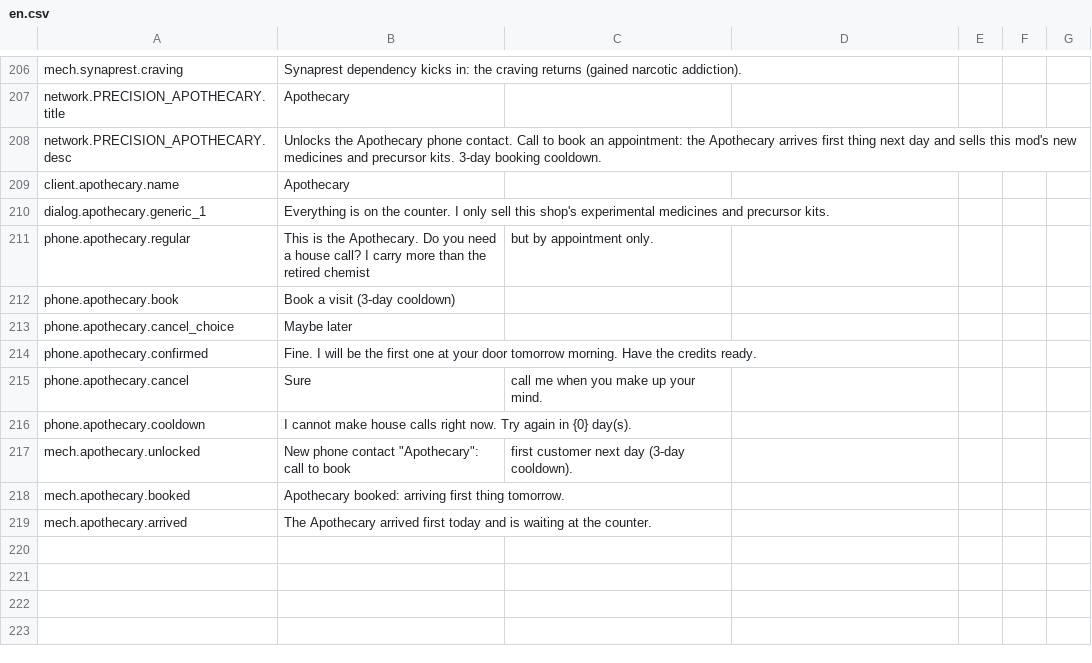
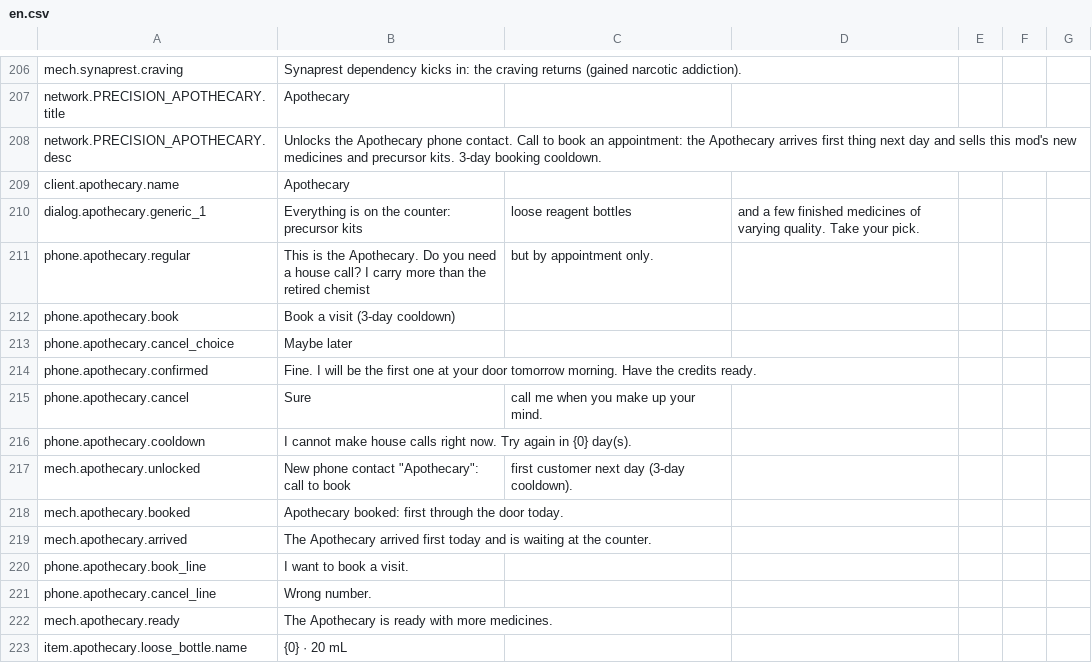
Before and after one commit to GiftsfromtheRiver/Probably-Stolen-PrecisionLab, a CSV file: dist/PrecisionLab/Localization/en.csv, drawn as a sheet; only a part is shown, gaps mark what is left out.

Commit message:
Precision Lab 1.0.0: precision extractor & purification machine for Probably Stolen 0.46D

```diff
--- a/dist/PrecisionLab/Localization/en.csv
+++ b/dist/PrecisionLab/Localization/en.csv
@@ -209,3 +209,3 @@ network.PRECISION_APOTHECARY.desc,Unlocks the Apothecary phone contact. Call to
 client.apothecary.name,Apothecary
-dialog.apothecary.generic_1,Everything is on the counter. I only sell this shop's experimental medicines and precursor kits.
+dialog.apothecary.generic_1,Everything is on the counter: precursor kits, loose reagent bottles, and a few finished medicines of varying quality. Take your pick.
 phone.apothecary.regular,This is the Apothecary. Do you need a house call? I carry more than the retired chemist, but by appointment only.
@@ -217,3 +217,7 @@ phone.apothecary.cooldown,I cannot make house calls right now. Try again in {0}
 mech.apothecary.unlocked,New phone contact "Apothecary": call to book, first customer next day (3-day cooldown).
-mech.apothecary.booked,Apothecary booked: arriving first thing tomorrow.
+mech.apothecary.booked,Apothecary booked: first through the door today.
 mech.apothecary.arrived,The Apothecary arrived first today and is waiting at the counter.
+phone.apothecary.book_line,I want to book a visit.
+phone.apothecary.cancel_line,Wrong number.
+mech.apothecary.ready,The Apothecary is ready with more medicines.
+item.apothecary.loose_bottle.name,{0} · 20 mL
```
Also changed, not shown: dist/PrecisionLab/Localization/zh.csv, 21 other files.
